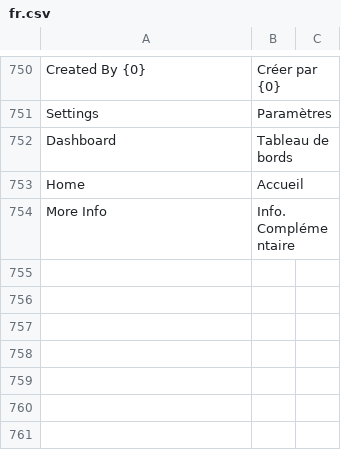
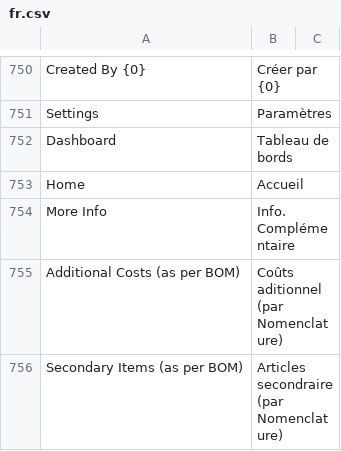
Before and after one commit to scopen-coop/erpnext_france, a CSV file: erpnext_france/translations/fr.csv, drawn as a sheet; only a part is shown, gaps mark what is left out; the diff names each change by its address in the sheet, - before the commit and + after, or states it on an @@ line.

Commit message:
chores: translation

```diff
--- a/erpnext_france/translations/fr.csv
+++ b/erpnext_france/translations/fr.csv
+row 755: Additional Costs (as per BOM) | Coûts aditionnel (par Nomenclature)
+row 756: Secondary Items (as per BOM) | Articles secondraire (par Nomenclature)
```
